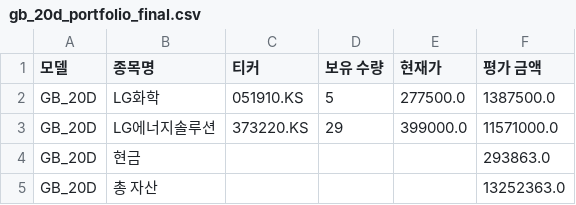
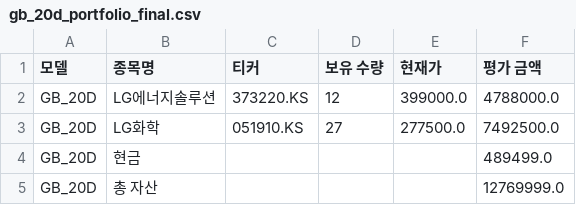
Before and after one commit to chesin1/-stock-ai-kr, a CSV file: data/gb_20d_portfolio_final.csv, drawn as a sheet.

```diff
--- a/data/gb_20d_portfolio_final.csv
+++ b/data/gb_20d_portfolio_final.csv
@@ -1,5 +1,5 @@
 모델,종목명,티커,보유 수량,현재가,평가 금액
-GB_20D,LG화학,051910.KS,5,277500.0,1387500.0
-GB_20D,LG에너지솔루션,373220.KS,29,399000.0,11571000.0
-GB_20D,현금,,,,293863.0
-GB_20D,총 자산,,,,13252363.0
+GB_20D,LG에너지솔루션,373220.KS,12,399000.0,4788000.0
+GB_20D,LG화학,051910.KS,27,277500.0,7492500.0
+GB_20D,현금,,,,489499.0
+GB_20D,총 자산,,,,12769999.0
```
Also changed, not shown: data/kr_predicted_with_scores.csv, data/kr_simulation_result_with_accuracy.csv, 3 other files.
